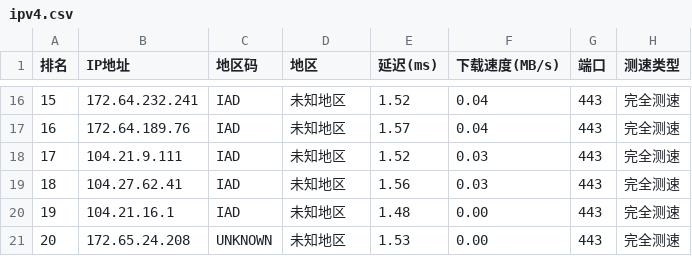
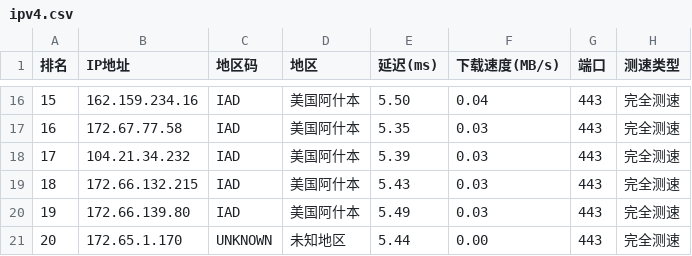
Before and after one commit to ZQ-JACKY/ZQ-CloudFlareScan, a CSV file: ipv4.csv, drawn as a sheet; only a part is shown, gaps mark what is left out; the diff covers the shown part only.

```diff
--- a/ipv4.csv
+++ b/ipv4.csv
@@ -16,6 +16,6 @@
-15,172.64.232.241,IAD,未知地区,1.52,0.04,443,完全测速
-16,172.64.189.76,IAD,未知地区,1.57,0.04,443,完全测速
-17,104.21.9.111,IAD,未知地区,1.52,0.03,443,完全测速
-18,104.27.62.41,IAD,未知地区,1.56,0.03,443,完全测速
-19,104.21.16.1,IAD,未知地区,1.48,0.00,443,完全测速
-20,172.65.24.208,UNKNOWN,未知地区,1.53,0.00,443,完全测速
+15,162.159.234.16,IAD,美国阿什本,5.50,0.04,443,完全测速
+16,172.67.77.58,IAD,美国阿什本,5.35,0.03,443,完全测速
+17,104.21.34.232,IAD,美国阿什本,5.39,0.03,443,完全测速
+18,172.66.132.215,IAD,美国阿什本,5.43,0.03,443,完全测速
+19,172.66.139.80,IAD,美国阿什本,5.49,0.03,443,完全测速
+20,172.65.1.170,UNKNOWN,未知地区,5.44,0.00,443,完全测速
```
Also changed, not shown: 48 edited cells elsewhere in this file.
